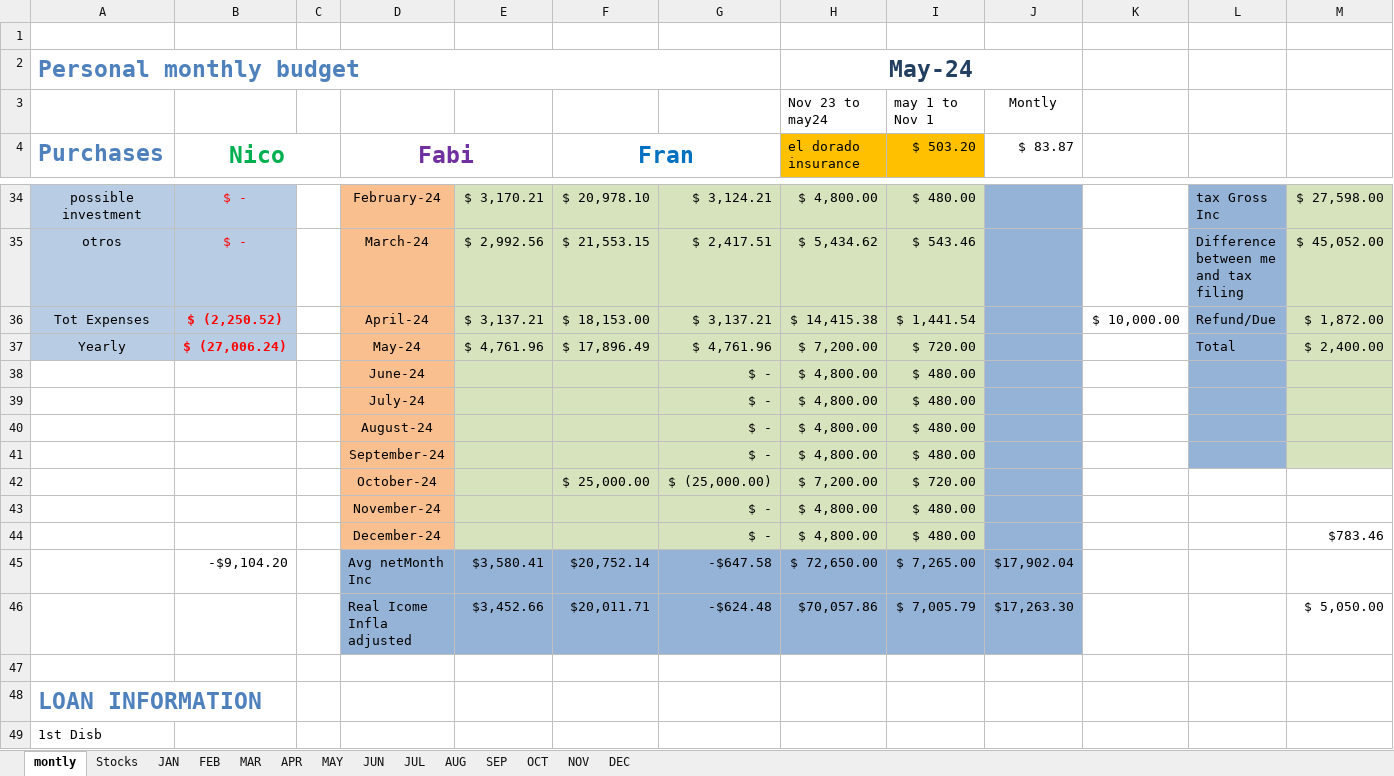
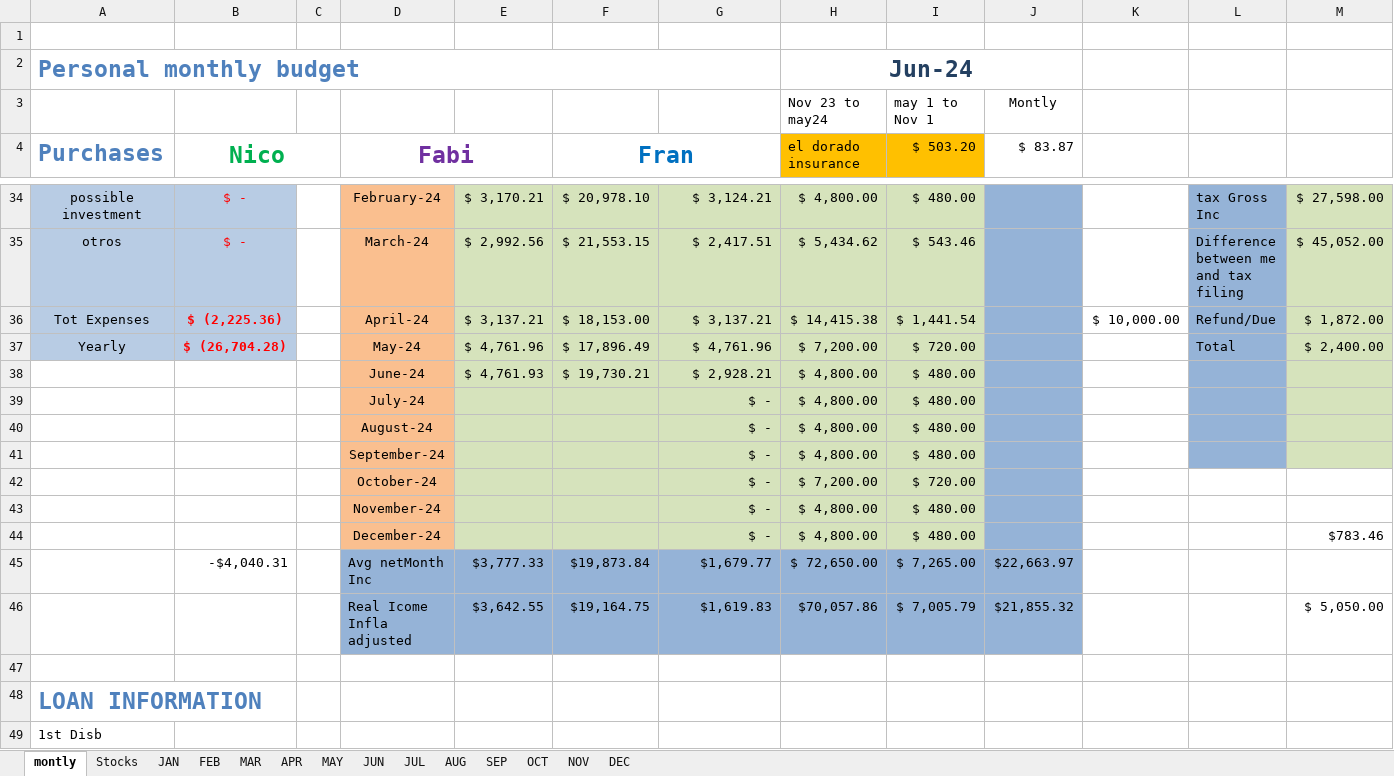
Before and after one commit to Frankdiaz1194/Frankdiaz1194, an Excel workbook: Monthly_Expenses.xlsx, sheet montly, drawn as a sheet; only a part is shown, gaps mark what is left out; values as stored, in another font and other column widths than the file's, no borders; charts and pictures not drawn; removed rows and columns are numbered as before the commit, all else as after; rows hold the shown columns only; the diff covers the shown part only; the diff names each change by its address in the sheet, - before the commit and + after, or states it on an @@ line.

```diff
--- a/Monthly_Expenses.xlsx (sheet montly)
+++ b/Monthly_Expenses.xlsx (sheet montly)
-H2 (el dorado insurance): May-24
+H2 (el dorado insurance): Jun-24
-B36 (Nico): $ (2,250.52)
+B36 (Nico): $ (2,225.36)
-B37 (Nico): $ (27,006.24)
+B37 (Nico): $ (26,704.28)
-E38: (empty)
+E38: $ 4,761.93
-F38 (Fran): (empty)
+F38 (Fran): $ 19,730.21
-G38: $ -
+G38: $ 2,928.21
-F42 (Fran): $ 25,000.00
+F42 (Fran): (empty)
-G42: $ (25,000.00)
+G42: $ -
-row 45:  | -$9,104.20 |  | Avg netMonth Inc | $3,580.41 | $20,752.14 | -$647.58 | $ 72,650.00 | $ 7,265.00 | $17,902.04
-row 46:  |  |  | Real Icome Infla adjusted | $3,452.66 | $20,011.71 | -$624.48 | $70,057.86 | $ 7,005.79 | $17,263.30 |  |  | $ 5,050.00
+row 45:  | -$4,040.31 |  | Avg netMonth Inc | $3,777.33 | $19,873.84 | $1,679.77 | $ 72,650.00 | $ 7,265.00 | $22,663.97
+row 46:  |  |  | Real Icome Infla adjusted | $3,642.55 | $19,164.75 | $1,619.83 | $70,057.86 | $ 7,005.79 | $21,855.32 |  |  | $ 5,050.00
```
Also changed, not shown: 5 added rows, 5 removed rows and 22 edited cells elsewhere in this sheet, sheet JUN, hidden cells, charts or pictures.
